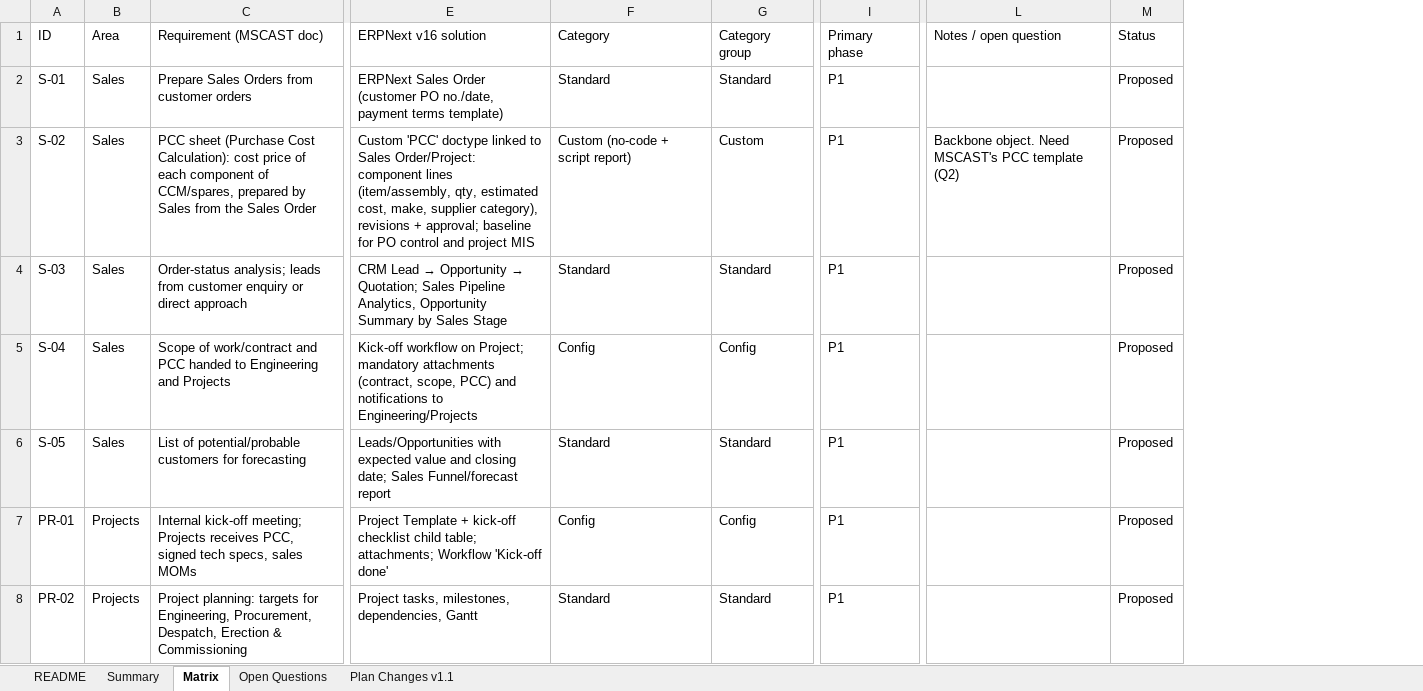
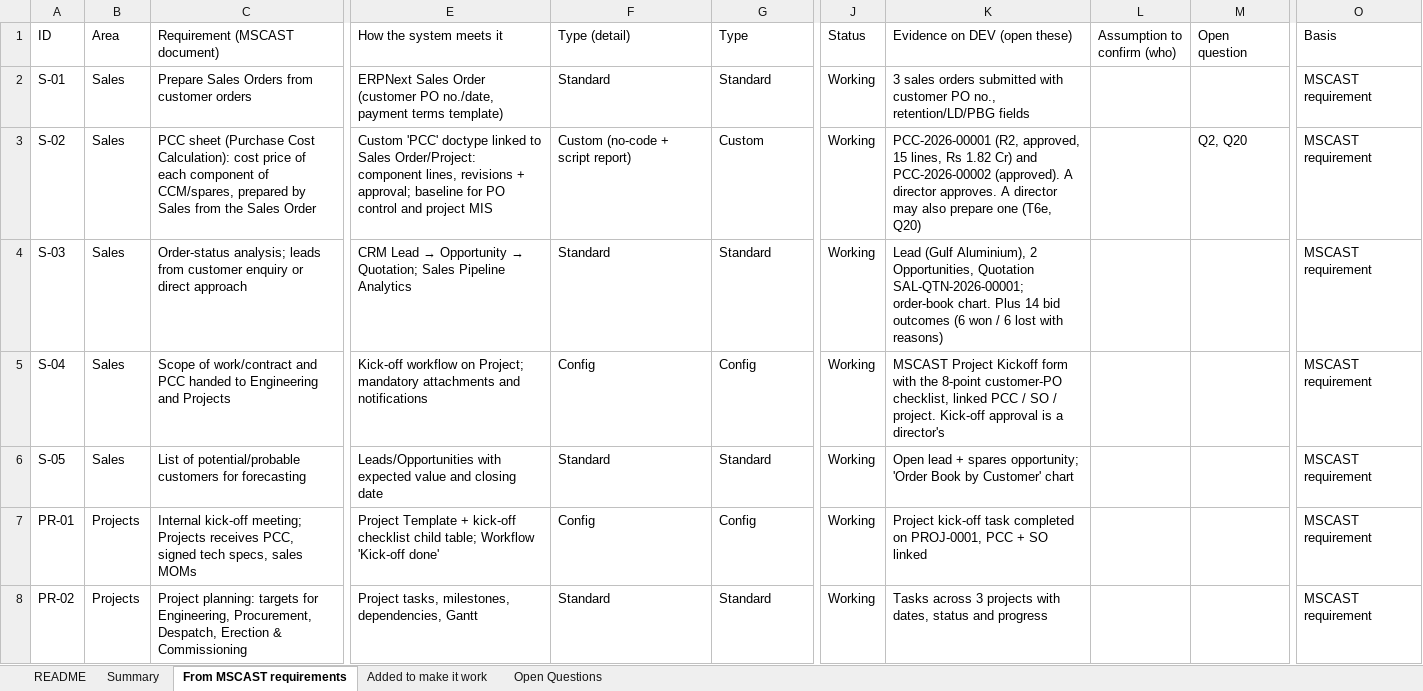
Before and after one commit to cb1-tech/mscast, an Excel workbook: ERP Plan/MSCAST ERP - Requirements Traceability Matrix.xlsx, sheet From MSCAST requirements, drawn as a sheet; only a part is shown, gaps mark what is left out; values as stored, in another font and other column widths than the file's, no cell formats; charts and pictures not drawn; removed rows and columns are numbered as before the commit, all else as after; the diff covers the shown part only; the diff names each change by its address in the sheet, - before the commit and + after, or states it on an @@ line.

```diff
--- a/ERP Plan/MSCAST ERP - Requirements Traceability Matrix.xlsx (sheet From MSCAST requirements)
+++ b/ERP Plan/MSCAST ERP - Requirements Traceability Matrix.xlsx (sheet From MSCAST requirements)
-sheet tab: Matrix
+sheet tab: From MSCAST requirements
-sheet tab: Plan Changes v1.1
+sheet tab: Added to make it work
-column I (Primary phase), rows 2-8: all P1
+column J (Status), rows 2-8: all Working
+column K (Evidence on DEV (open these)), rows 2-8: 3 sales orders submitted with customer PO no., retention/LD/PBG fields | PCC-2026-00001 (R2, approved, 15 lines, Rs 1.82 Cr) and PCC-2026-00002 (approved). A director approves. A director may also prepare one (T6e, Q20) | Lead (Gulf Aluminium), 2 Opportunities, Quotation SAL-QTN-2026-00001; order-book chart. Plus 14 bid outcomes (6 won / 6 lost with reasons) | MSCAST Project Kickoff form with the 8-point customer-PO checklist, linked PCC / SO / project. Kick-off approval is a director's | Open lead + spares opportunity; 'Order Book by Customer' chart | Project kick-off task completed on PROJ-0001, PCC + SO linked | Tasks across 3 projects with dates, status and progress
+column L (Assumption to confirm (who)), empty
+column M (Open question), row 3: Q2, Q20
-column L (Notes / open question), row 3: Backbone object. Need MSCAST's PCC template (Q2)
-column M (Status), rows 2-8: all Proposed
+column O (Basis), rows 2-8: all MSCAST requirement
-C1: Requirement (MSCAST doc)
+C1: Requirement (MSCAST document)
-E1: ERPNext v16 solution
+E1: How the system meets it
-F1: Category
+F1: Type (detail)
-G1: Category group
+G1: Type
-E3 (How the system meets it): …Order/Project: component lines (item/assembly, qty, estimated cost, make, supplier category), revisions +…
+E3 (How the system meets it): …Order/Project: component lines, revisions +…
-E4 (How the system meets it): …Sales Pipeline Analytics, Opportunity Summary by Sales Stage
+E4 (How the system meets it): …Sales Pipeline Analytics
-E5 (How the system meets it): …mandatory attachments (contract, scope, PCC) and notifications to Engineering/Projects
+E5 (How the system meets it): …mandatory attachments and notifications
-E6 (How the system meets it): …and closing date; Sales Funnel/forecast report
+E6 (How the system meets it): …and closing date
-E7 (How the system meets it): …child table; attachments; Workflow 'Kick-off…
+E7 (How the system meets it): …child table; Workflow 'Kick-off…
```
Also changed, not shown: 87 edited cells elsewhere in this sheet, sheet Summary, sheet Open Questions, sheet README, cell formats, formulas that keep their value, charts or pictures, 4 other files.
